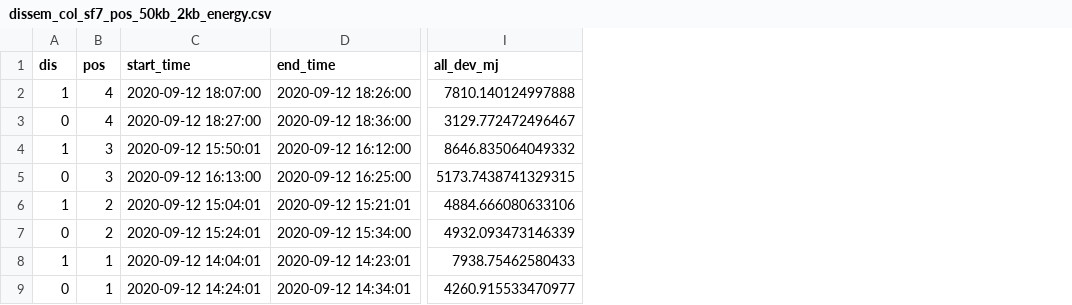
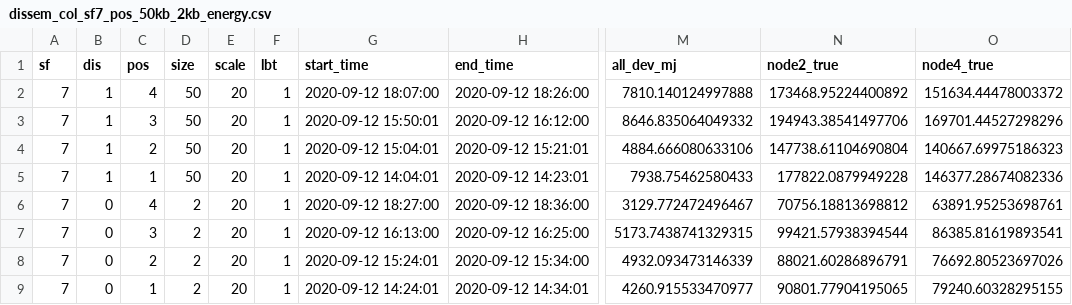
Before and after one commit to sari-wesg/ChirpBox, a CSV file: chirpbox manager/statistics_process/ewsn_data/dissem_col_sf7_pos_50kb_2kb_energy.csv, drawn as a sheet; only a part is shown, gaps mark what is left out; addresses are those after the commit; the diff names each change by its address in the sheet, - before the commit and + after, or states it on an @@ line.

```diff
--- a/chirpbox manager/statistics_process/ewsn_data/dissem_col_sf7_pos_50kb_2kb_energy.csv
+++ b/chirpbox manager/statistics_process/ewsn_data/dissem_col_sf7_pos_50kb_2kb_energy.csv
+column A (sf), row 2: 7; rows 6-9: all 7
+column D (size), row 2: 50; rows 6-9: all 2
+column E (scale), row 2: 20; rows 6-9: all 20
+column F (lbt), row 2: 1; rows 6-9: all 1
+column N (node2_true), row 2: 173468.95224400892; rows 6-9: 70756.18813698812 | 99421.57938394544 | 88021.60286896791 | 90801.77904195065
+column O (node4_true), row 2: 151634.44478003372; rows 6-9: 63891.95253698761 | 86385.81619893541 | 76692.80523697026 | 79240.60328295155
@@ row 4 moved to row 3: 7 @@
@@ row 6 moved to row 4: 7 @@
@@ row 8 moved to row 5: 7 @@
```
Also changed, not shown: chirpbox manager/statistics_process/ewsn_data/dissem_col_sf7_num_node_50kb_2kb_energy.csv, chirpbox manager/statistics_process/ewsn_data/dissem_col_sf7_size_energy.csv, 26 other files.
